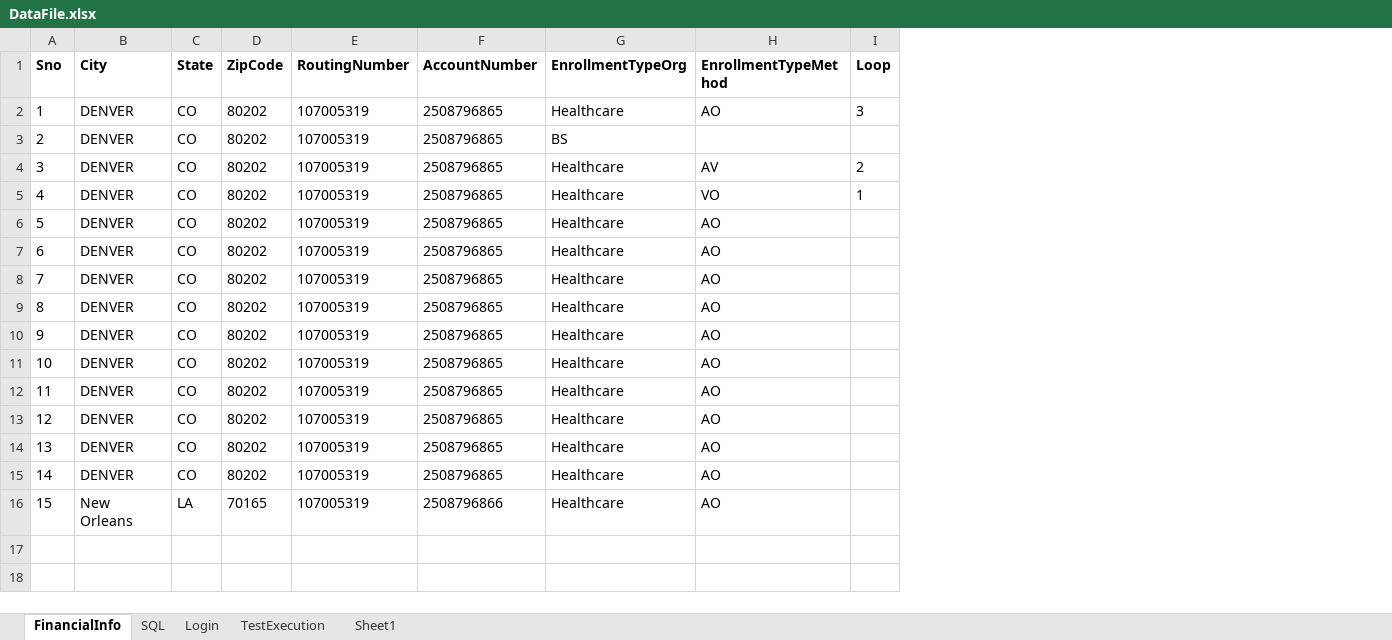
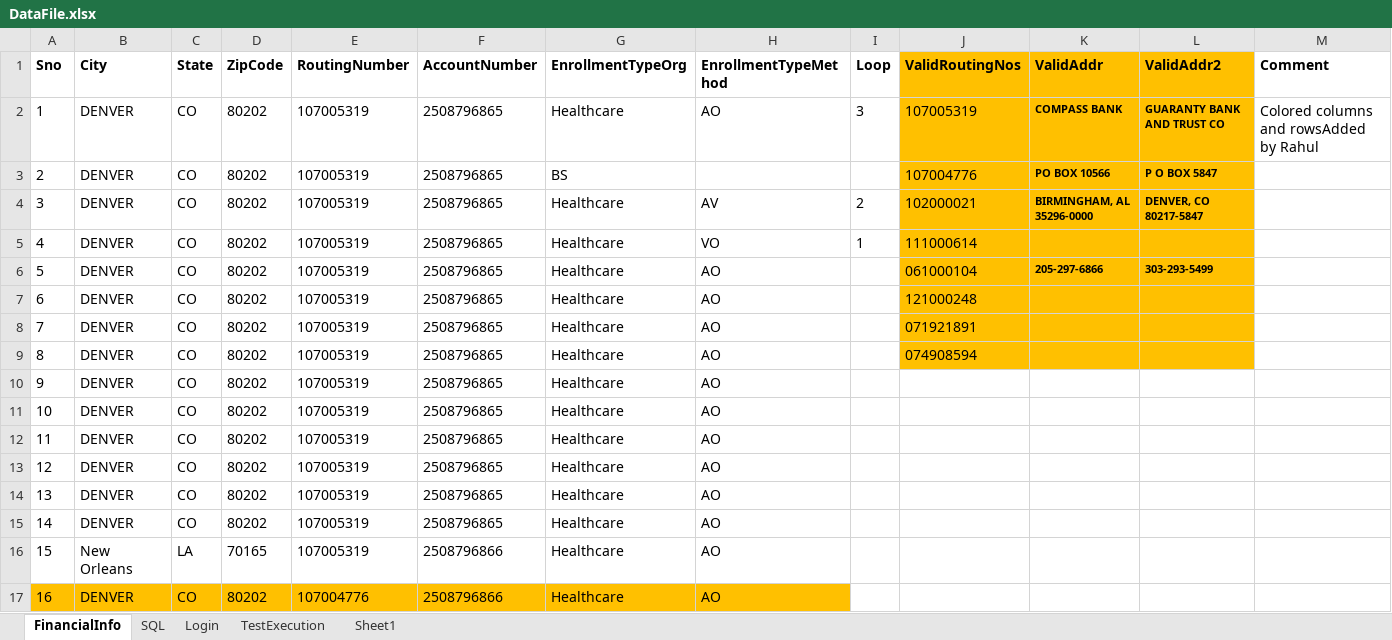
Before and after one commit to yaminichinchinedi/CucumberFramework, an Excel workbook: Online-Portals/UPA/DataFiles/DataFile.xlsx, sheet FinancialInfo, drawn as a sheet; values as stored, in another font and other column widths than the file's, no borders; the diff names each change by its address in the sheet, - before the commit and + after, or states it on an @@ line.

```diff
--- a/Online-Portals/UPA/DataFiles/DataFile.xlsx (sheet FinancialInfo)
+++ b/Online-Portals/UPA/DataFiles/DataFile.xlsx (sheet FinancialInfo)
+column J (ValidRoutingNos), rows 2-9: 107005319 | 107004776 | 102000021 | 111000614 | 061000104 | 121000248 | 071921891 | 074908594
+column K (ValidAddr), rows 2-6: COMPASS BANK | PO BOX 10566 | BIRMINGHAM, AL 35296-0000 |  | 205-297-6866
+column L (ValidAddr2), rows 2-6: GUARANTY BANK AND TRUST CO | P O BOX 5847 | DENVER, CO 80217-5847 |  | 303-293-5499
+column M (Comment), row 2: Colored columns and rowsAdded by Rahul
+row 17: 16 | DENVER | CO | 80202 | 107004776 | 2508796866 | Healthcare | AO
```
Also changed, not shown: sheet SQL, 2 other files.
